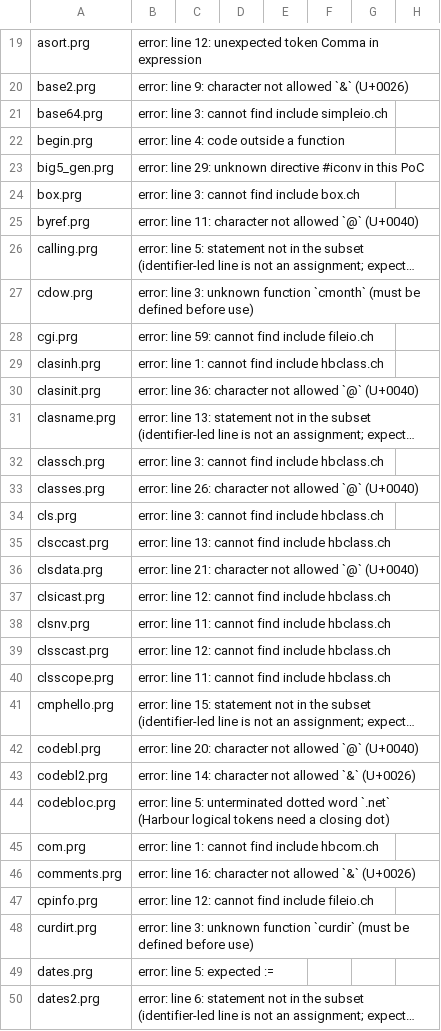
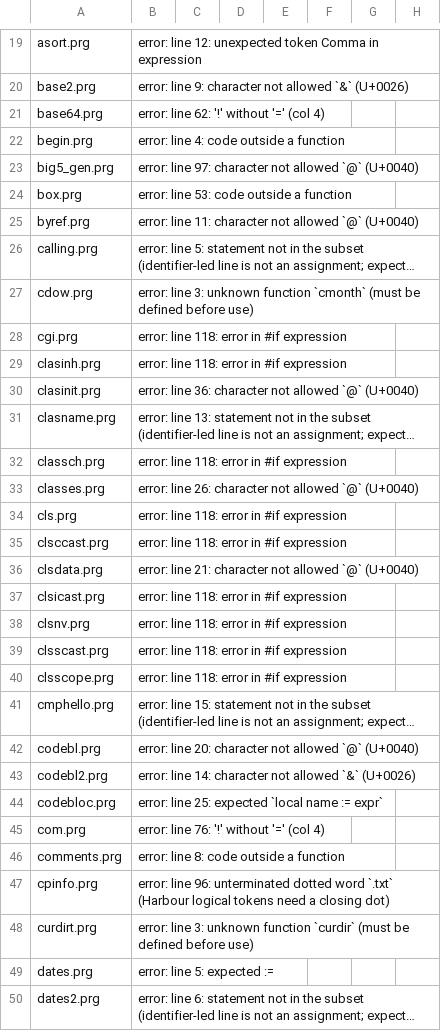
Before and after one commit to FiveTechSoft/HarbourRust, a CSV file: docs/sweep175.csv, drawn as a sheet; only a part is shown, gaps mark what is left out; long unchanged cells end in …; the diff covers the shown part only; the diff names each change by its address in the sheet, - before the commit and + after, or states it on an @@ line.

Commit message:
Revise compiler info and error details in sweep175.csv
63b: sweep re-run after comment support (first-error landscape updated)

```diff
--- a/docs/sweep175.csv
+++ b/docs/sweep175.csv
-B21: error: line 3: cannot find include simpleio.ch
+B21: error: line 62: '!' without '=' (col 4)
-B23: error: line 29: unknown directive #iconv in this PoC
+B23: error: line 97: character not allowed `@` (U+0040)
-B24: error: line 3: cannot find include box.ch
+B24: error: line 53: code outside a function
-B28: error: line 59: cannot find include fileio.ch
+B28: error: line 118: error in #if expression
-B29: error: line 1: cannot find include hbclass.ch
+B29: error: line 118: error in #if expression
-B32: error: line 3: cannot find include hbclass.ch
+B32: error: line 118: error in #if expression
-B34: error: line 3: cannot find include hbclass.ch
+B34: error: line 118: error in #if expression
-B35: error: line 13: cannot find include hbclass.ch
+B35: error: line 118: error in #if expression
-B37: error: line 12: cannot find include hbclass.ch
+B37: error: line 118: error in #if expression
-B38: error: line 11: cannot find include hbclass.ch
+B38: error: line 118: error in #if expression
-B39: error: line 12: cannot find include hbclass.ch
+B39: error: line 118: error in #if expression
-B40: error: line 11: cannot find include hbclass.ch
+B40: error: line 118: error in #if expression
-B44: error: line 5: unterminated dotted word `.net` (Harbour logical tokens need a closing dot)
+B44: error: line 25: expected `local name := expr`
-B45: error: line 1: cannot find include hbcom.ch
+B45: error: line 76: '!' without '=' (col 4)
-B46: error: line 16: character not allowed `&` (U+0026)
+B46: error: line 8: code outside a function
-B47: error: line 12: cannot find include fileio.ch
+B47: error: line 96: unterminated dotted word `.txt` (Harbour logical tokens need a closing dot)
```
Also changed, not shown: 66 edited cells elsewhere in this file.
